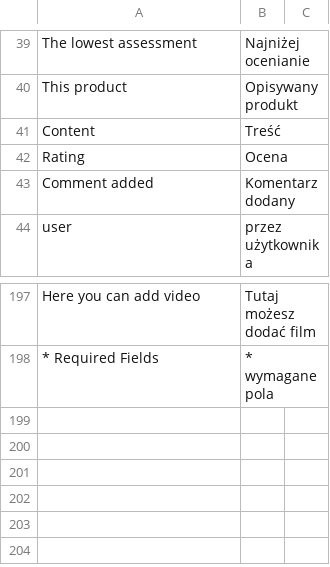
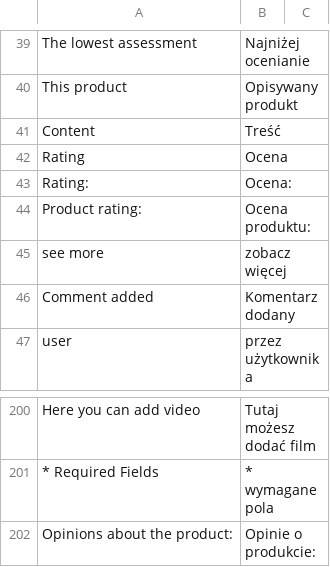
Before and after one commit to Vladishev/recommendation, a CSV file: app/locale/pl_PL/Tim_Recommendation.csv, drawn as a sheet; only a part is shown, gaps mark what is left out; the diff names each change by its address in the sheet, - before the commit and + after, or states it on an @@ line.

```diff
--- a/app/locale/pl_PL/Tim_Recommendation.csv
+++ b/app/locale/pl_PL/Tim_Recommendation.csv
+row 43: Rating: | Ocena:
+row 44: Product rating: | Ocena produktu:
+row 45: see more | zobacz więcej
+row 202: Opinions about the product: | Opinie o produkcie:
```
Also changed, not shown: 7 other files.
